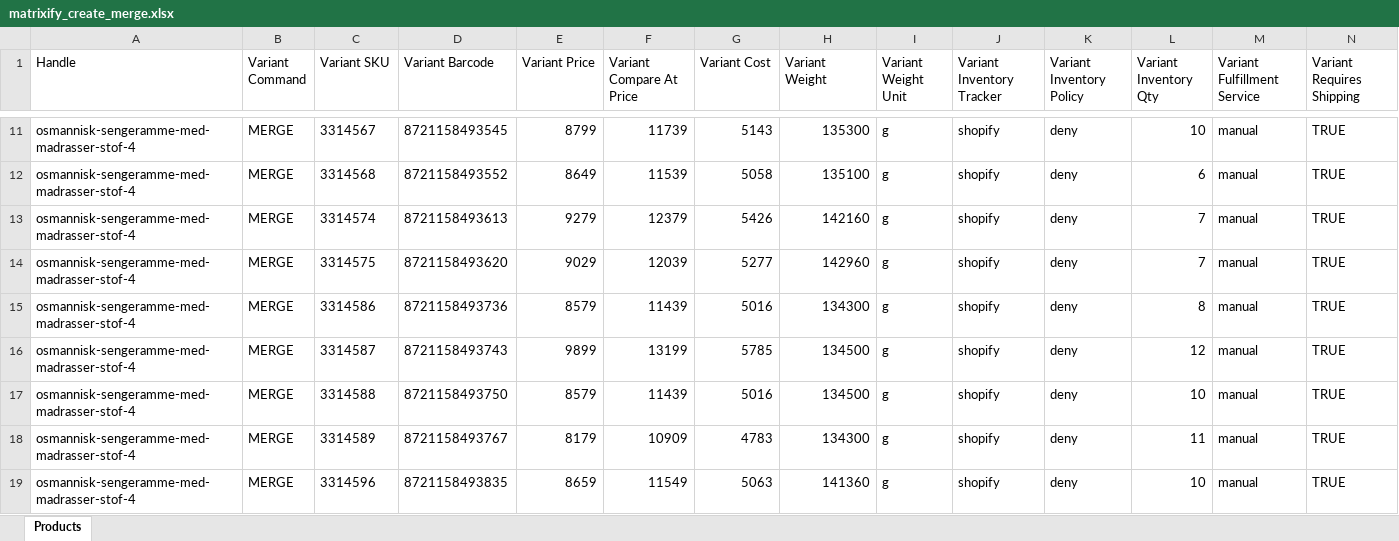
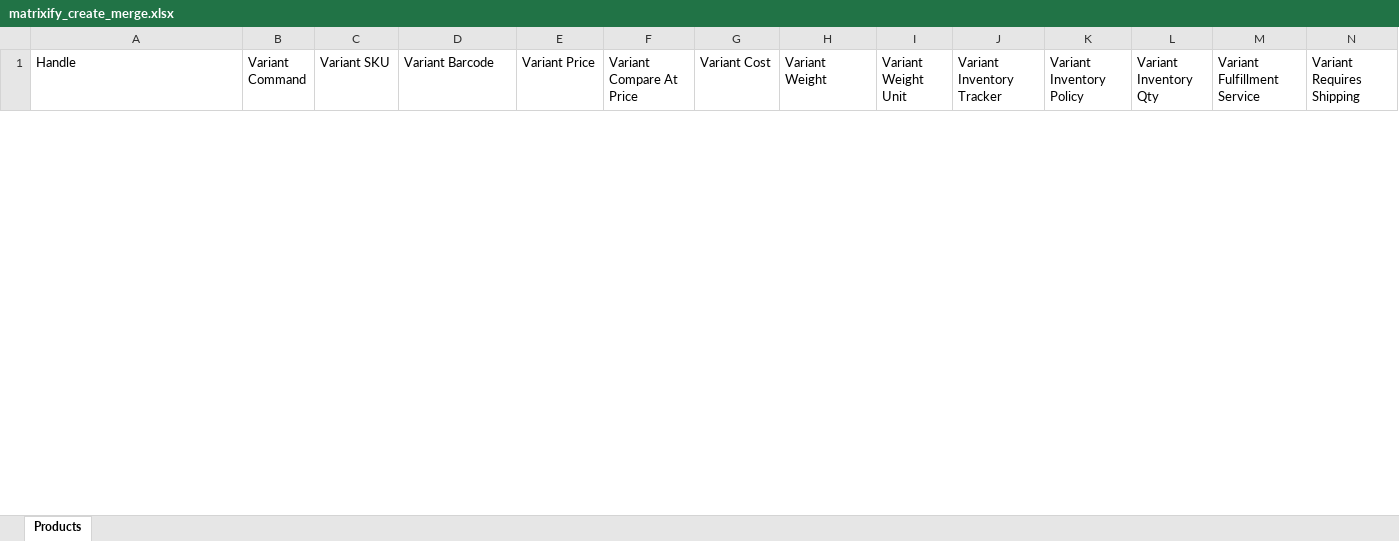
Before and after one commit to GabrielKeuer/dropxl-product-automation, an Excel workbook: output/matrixify_create_merge.xlsx, sheet Products, drawn as a sheet; only a part is shown, gaps mark what is left out; values as stored, in another font and other column widths than the file's, no borders; removed rows and columns are numbered as before the commit, all else as after; rows hold the shown columns only; the diff covers the shown part only; the diff names each change by its address in the sheet, - before the commit and + after, or states it on an @@ line.

```diff
--- a/output/matrixify_create_merge.xlsx (sheet Products)
+++ b/output/matrixify_create_merge.xlsx (sheet Products)
-row 11: osmannisk-sengeramme-med-madrasser-stof-4 | MERGE | 3314567 | 8721158493545 | 8799 | 11739 | 5143 | 135300 | g | shopify | deny | 10 | manual | TRUE
-row 12: osmannisk-sengeramme-med-madrasser-stof-4 | MERGE | 3314568 | 8721158493552 | 8649 | 11539 | 5058 | 135100 | g | shopify | deny | 6 | manual | TRUE
-row 13: osmannisk-sengeramme-med-madrasser-stof-4 | MERGE | 3314574 | 8721158493613 | 9279 | 12379 | 5426 | 142160 | g | shopify | deny | 7 | manual | TRUE
-row 14: osmannisk-sengeramme-med-madrasser-stof-4 | MERGE | 3314575 | 8721158493620 | 9029 | 12039 | 5277 | 142960 | g | shopify | deny | 7 | manual | TRUE
-row 15: osmannisk-sengeramme-med-madrasser-stof-4 | MERGE | 3314586 | 8721158493736 | 8579 | 11439 | 5016 | 134300 | g | shopify | deny | 8 | manual | TRUE
-row 16: osmannisk-sengeramme-med-madrasser-stof-4 | MERGE | 3314587 | 8721158493743 | 9899 | 13199 | 5785 | 134500 | g | shopify | deny | 12 | manual | TRUE
-row 17: osmannisk-sengeramme-med-madrasser-stof-4 | MERGE | 3314588 | 8721158493750 | 8579 | 11439 | 5016 | 134500 | g | shopify | deny | 10 | manual | TRUE
-row 18: osmannisk-sengeramme-med-madrasser-stof-4 | MERGE | 3314589 | 8721158493767 | 8179 | 10909 | 4783 | 134300 | g | shopify | deny | 11 | manual | TRUE
-row 19: osmannisk-sengeramme-med-madrasser-stof-4 | MERGE | 3314596 | 8721158493835 | 8659 | 11549 | 5063 | 141360 | g | shopify | deny | 10 | manual | TRUE
```
Also changed, not shown: 3 added rows and 31 removed rows elsewhere in this sheet, output/matrixify_create_new.xlsx, 2 other files.
